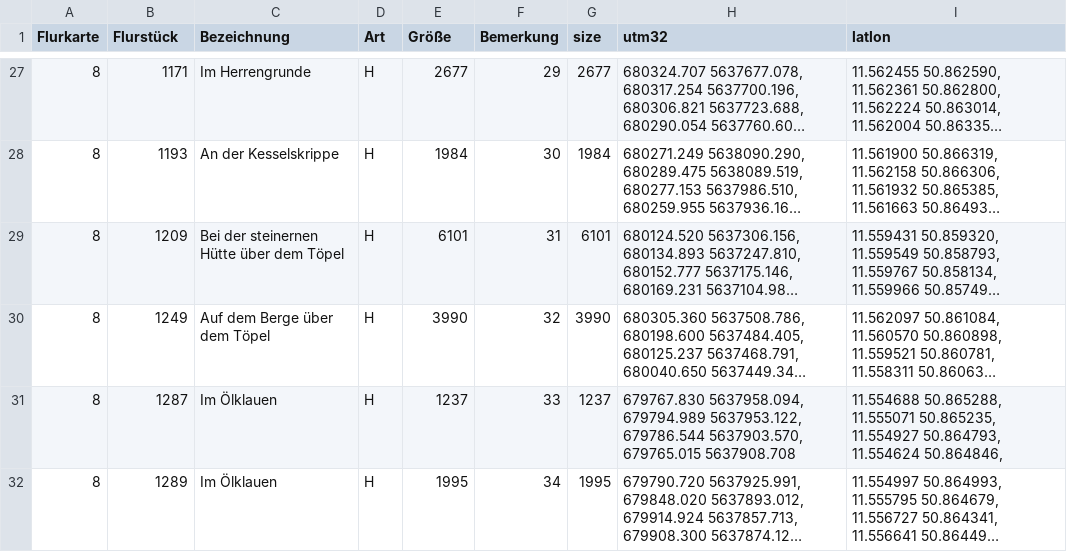
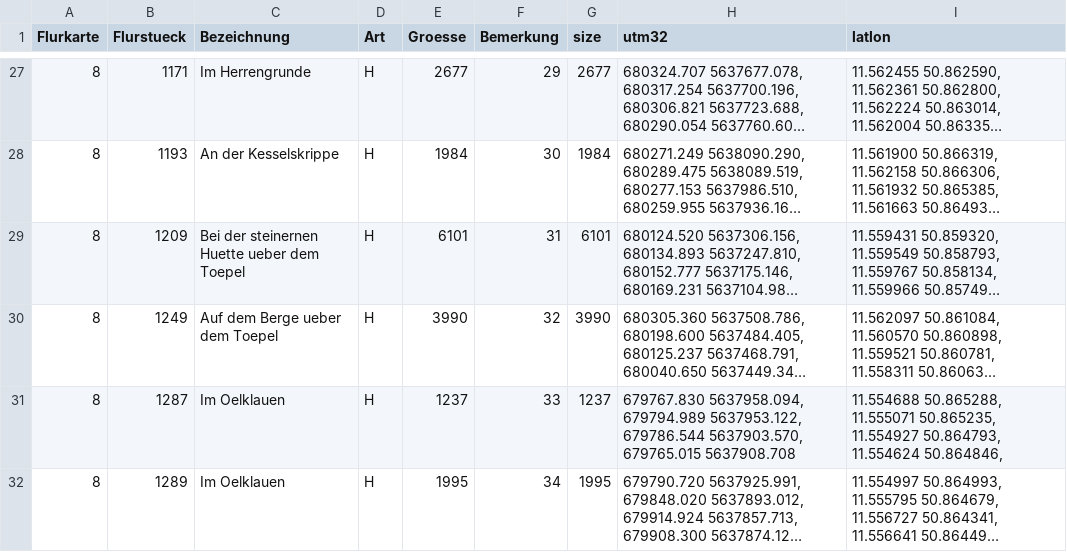
Before and after one commit to gandalf59/polymer, a CSV file: gpx/Grundstuecke.csv, drawn as a sheet; only a part is shown, gaps mark what is left out; long unchanged cells end in …; the diff covers the shown part only; the diff names each change by its address in the sheet, - before the commit and + after, or states it on an @@ line.

```diff
--- a/gpx/Grundstuecke.csv
+++ b/gpx/Grundstuecke.csv
-B1: Flurstück
+B1: Flurstueck
-E1: Größe
+E1: Groesse
-C29 (Bezeichnung): Bei der steinernen Hütte über dem Töpel
+C29 (Bezeichnung): Bei der steinernen Huette ueber dem Toepel
-C30 (Bezeichnung): Auf dem Berge über dem Töpel
+C30 (Bezeichnung): Auf dem Berge ueber dem Toepel
-C31:C32 (Bezeichnung): Im Ölklauen
+C31:C32 (Bezeichnung): Im Oelklauen
```
Also changed, not shown: 14 edited cells elsewhere in this file, 5 other files.
